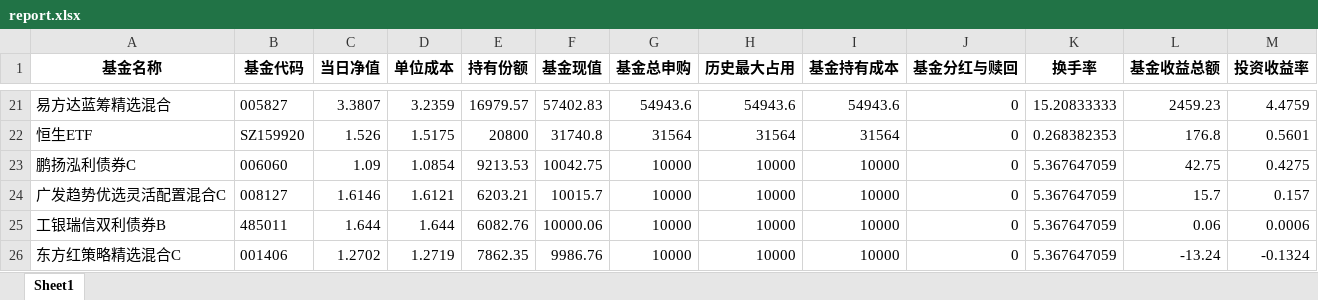
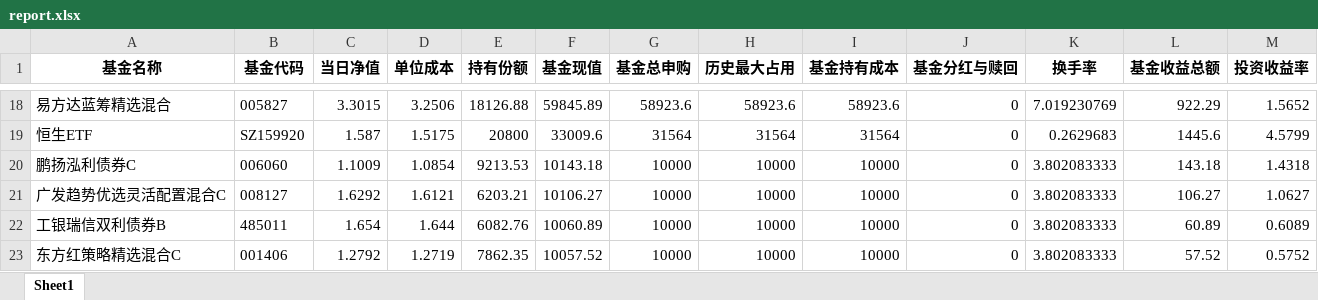
Before and after one commit to laye0619/my_inv_mgr, an Excel workbook: inv_analysis/report.xlsx, sheet Sheet1, drawn as a sheet; only a part is shown, gaps mark what is left out; values as stored, in another font and other column widths than the file's, no borders; addresses are those after the commit; the diff covers the shown part only; the diff names each change by its address in the sheet, - before the commit and + after, or states it on an @@ line.

```diff
--- a/inv_analysis/report.xlsx (sheet Sheet1)
+++ b/inv_analysis/report.xlsx (sheet Sheet1)
-C18 (当日净值): 3.3807
+C18 (当日净值): 3.3015
-D18 (单位成本): 3.2359
+D18 (单位成本): 3.2506
-E18 (持有份额): 16979.57
+E18 (持有份额): 18126.88
-F18 (基金现值): 57402.83
+F18 (基金现值): 59845.89
-G18 (基金总申购): 54943.6
+G18 (基金总申购): 58923.6
-H18 (历史最大占用): 54943.6
+H18 (历史最大占用): 58923.6
-I18 (基金持有成本): 54943.6
+I18 (基金持有成本): 58923.6
-K18 (换手率): 15.20833333
+K18 (换手率): 7.019230769
-L18 (基金收益总额): 2459.23
+L18 (基金收益总额): 922.29
-M18 (投资收益率): 4.4759
+M18 (投资收益率): 1.5652
-C19 (当日净值): 1.526
+C19 (当日净值): 1.587
-F19 (基金现值): 31740.8
+F19 (基金现值): 33009.6
-K19 (换手率): 0.268382353
+K19 (换手率): 0.2629683
-L19 (基金收益总额): 176.8
+L19 (基金收益总额): 1445.6
-M19 (投资收益率): 0.5601
+M19 (投资收益率): 4.5799
-C20 (当日净值): 1.09
+C20 (当日净值): 1.1009
-F20 (基金现值): 10042.75
+F20 (基金现值): 10143.18
-K20:K23 (换手率): 5.367647059
+K20:K23 (换手率): 3.802083333
-L20 (基金收益总额): 42.75
+L20 (基金收益总额): 143.18
-M20 (投资收益率): 0.4275
+M20 (投资收益率): 1.4318
-C21 (当日净值): 1.6146
+C21 (当日净值): 1.6292
-F21 (基金现值): 10015.7
+F21 (基金现值): 10106.27
-L21 (基金收益总额): 15.7
+L21 (基金收益总额): 106.27
-M21 (投资收益率): 0.157
+M21 (投资收益率): 1.0627
-C22 (当日净值): 1.644
+C22 (当日净值): 1.654
-F22 (基金现值): 10000.06
+F22 (基金现值): 10060.89
-L22 (基金收益总额): 0.06
+L22 (基金收益总额): 60.89
-M22 (投资收益率): 0.0006
+M22 (投资收益率): 0.6089
-C23 (当日净值): 1.2702
+C23 (当日净值): 1.2792
-F23 (基金现值): 9986.76
+F23 (基金现值): 10057.52
-L23 (基金收益总额): -13.24
+L23 (基金收益总额): 57.52
-M23 (投资收益率): -0.1324
+M23 (投资收益率): 0.5752
```
Also changed, not shown: 12 added rows, 12 removed rows and 88 edited cells elsewhere in this sheet, 01_params/Inv_Asset_Record.xlsx.
